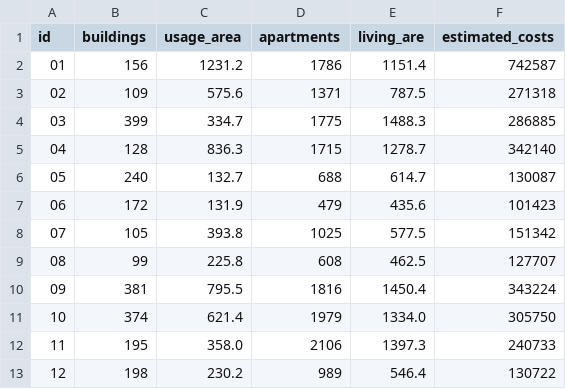
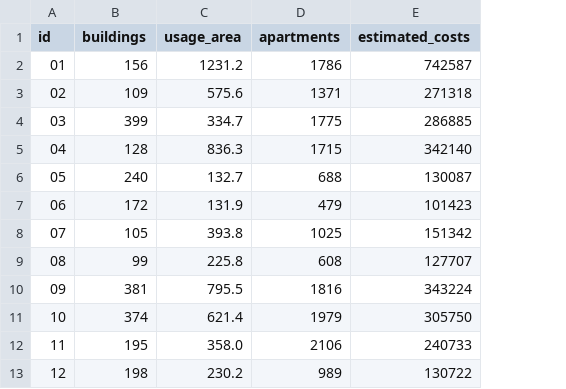
Before and after one commit to open-data-product/open-data-product-berlin-building-completions-source-aligned, a CSV file: data/03-gold/berlin-building-completions-2020-00/berlin-building-completions-2020-00-12-completions-including-measures-on-existing-buildings-districts.csv, drawn as a sheet; the diff names each change by its address in the sheet, - before the commit and + after, or states it on an @@ line.

Commit message:
fix: typos

```diff
--- a/data/03-gold/berlin-building-completions-2020-00/berlin-building-completions-2020-00-12-completions-including-measures-on-existing-buildings-districts.csv
+++ b/data/03-gold/berlin-building-completions-2020-00/berlin-building-completions-2020-00-12-completions-including-measures-on-existing-buildings-districts.csv
-column E (living_are), rows 2-13: 1151.4 | 787.5 | 1488.3 | 1278.7 | 614.7 | 435.6 | 577.5 | 462.5 | 1450.4 | 1334.0 | 1397.3 | 546.4
```
Also changed, not shown: data/03-gold/berlin-building-completions-2020-00/berlin-building-completions-2020-00-13-completions-new-buildings-districts.csv, data/03-gold/berlin-building-completions-2021-00/berlin-building-completions-2021-00-12-completions-including-measures-on-existing-buildings-districts.csv, 34 other files.
